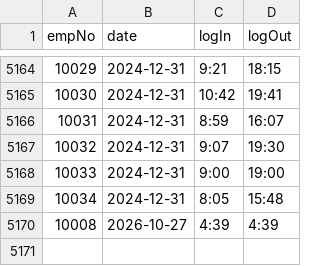
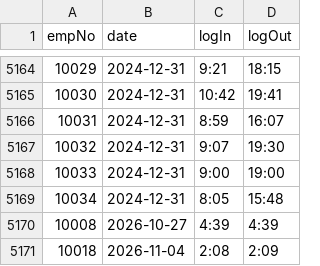
Before and after one commit to oeljep/motorph_oop, a CSV file: src/data/attendance.csv, drawn as a sheet; only a part is shown, gaps mark what is left out; the diff names each change by its address in the sheet, - before the commit and + after, or states it on an @@ line.

```diff
--- a/src/data/attendance.csv
+++ b/src/data/attendance.csv
+row 5171: 10018 | 2026-11-04 | 2:08 | 2:09
```
Also changed, not shown: src/docs/crc-method-dictionary.csv, 5 other files.
